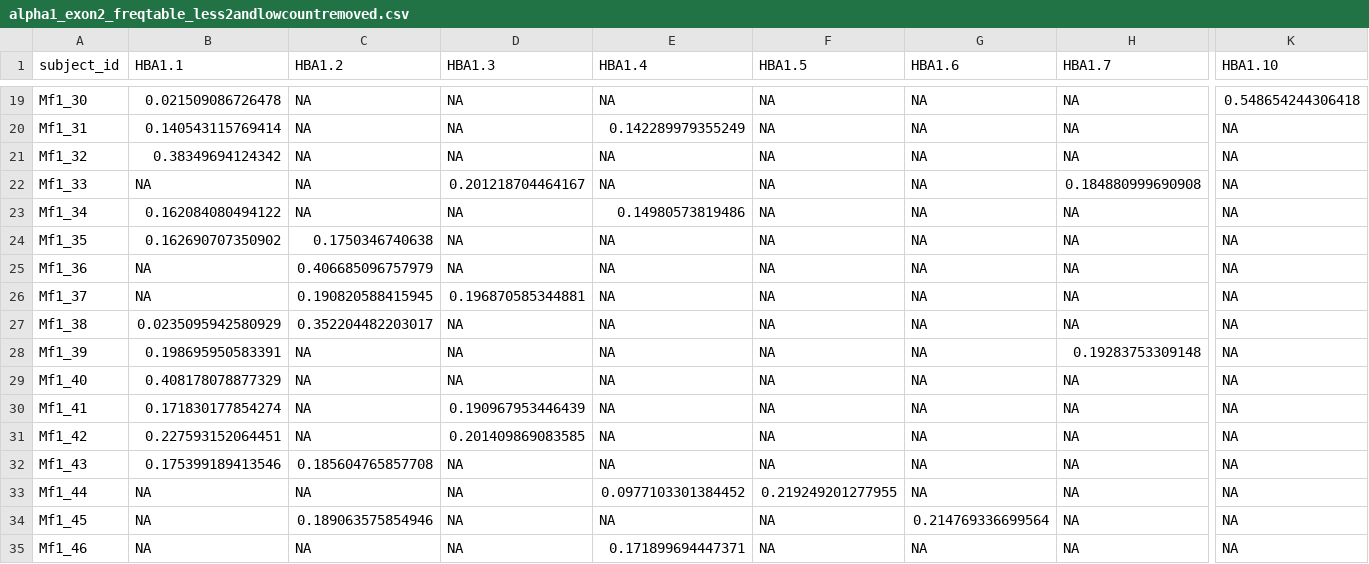
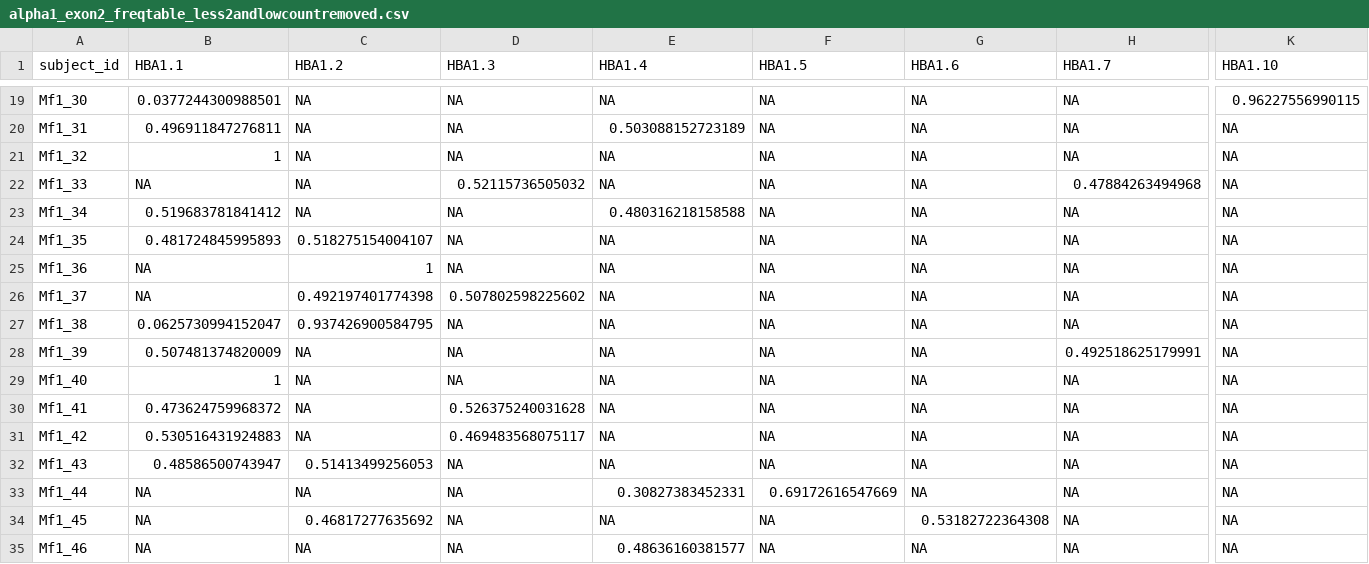
Before and after one commit to cfaustus/macaque_workspace, a CSV file: output/alpha1_exon2_freqtable_less2andlowcountremoved.csv, drawn as a sheet; only a part is shown, gaps mark what is left out; the diff covers the shown part only; the diff names each change by its address in the sheet, - before the commit and + after, or states it on an @@ line.

```diff
--- a/output/alpha1_exon2_freqtable_less2andlowcountremoved.csv
+++ b/output/alpha1_exon2_freqtable_less2andlowcountremoved.csv
-B19 (HBA1.1): 0.021509086726478
+B19 (HBA1.1): 0.0377244300988501
-K19 (HBA1.10): 0.548654244306418
+K19 (HBA1.10): 0.96227556990115
-B20 (HBA1.1): 0.140543115769414
+B20 (HBA1.1): 0.496911847276811
-E20 (HBA1.4): 0.142289979355249
+E20 (HBA1.4): 0.503088152723189
-B21 (HBA1.1): 0.38349694124342
+B21 (HBA1.1): 1
-D22 (HBA1.3): 0.201218704464167
+D22 (HBA1.3): 0.52115736505032
-H22 (HBA1.7): 0.184880999690908
+H22 (HBA1.7): 0.47884263494968
-B23 (HBA1.1): 0.162084080494122
+B23 (HBA1.1): 0.519683781841412
-E23 (HBA1.4): 0.14980573819486
+E23 (HBA1.4): 0.480316218158588
-B24 (HBA1.1): 0.162690707350902
+B24 (HBA1.1): 0.481724845995893
-C24 (HBA1.2): 0.1750346740638
+C24 (HBA1.2): 0.518275154004107
-C25 (HBA1.2): 0.406685096757979
+C25 (HBA1.2): 1
-C26 (HBA1.2): 0.190820588415945
+C26 (HBA1.2): 0.492197401774398
-D26 (HBA1.3): 0.196870585344881
+D26 (HBA1.3): 0.507802598225602
-B27 (HBA1.1): 0.0235095942580929
+B27 (HBA1.1): 0.0625730994152047
-C27 (HBA1.2): 0.352204482203017
+C27 (HBA1.2): 0.937426900584795
-B28 (HBA1.1): 0.198695950583391
+B28 (HBA1.1): 0.507481374820009
-H28 (HBA1.7): 0.19283753309148
+H28 (HBA1.7): 0.492518625179991
-B29 (HBA1.1): 0.408178078877329
+B29 (HBA1.1): 1
-B30 (HBA1.1): 0.171830177854274
+B30 (HBA1.1): 0.473624759968372
-D30 (HBA1.3): 0.190967953446439
+D30 (HBA1.3): 0.526375240031628
-B31 (HBA1.1): 0.227593152064451
+B31 (HBA1.1): 0.530516431924883
-D31 (HBA1.3): 0.201409869083585
+D31 (HBA1.3): 0.469483568075117
-B32 (HBA1.1): 0.175399189413546
+B32 (HBA1.1): 0.48586500743947
-C32 (HBA1.2): 0.185604765857708
+C32 (HBA1.2): 0.51413499256053
-E33 (HBA1.4): 0.0977103301384452
+E33 (HBA1.4): 0.30827383452331
-F33 (HBA1.5): 0.219249201277955
+F33 (HBA1.5): 0.69172616547669
-C34 (HBA1.2): 0.189063575854946
+C34 (HBA1.2): 0.46817277635692
-G34 (HBA1.6): 0.214769336699564
+G34 (HBA1.6): 0.53182722364308
-E35 (HBA1.4): 0.171899694447371
+E35 (HBA1.4): 0.48636160381577
```
Also changed, not shown: 112 edited cells elsewhere in this file, output/alpha2_exon2_freqtable_less2andlowcountremoved.csv.
